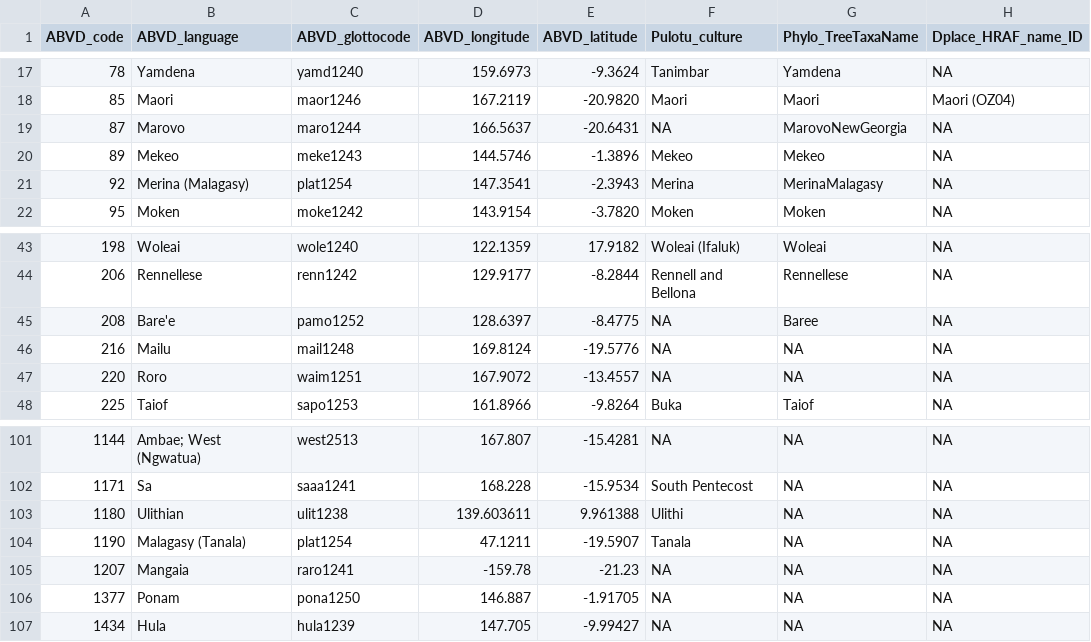
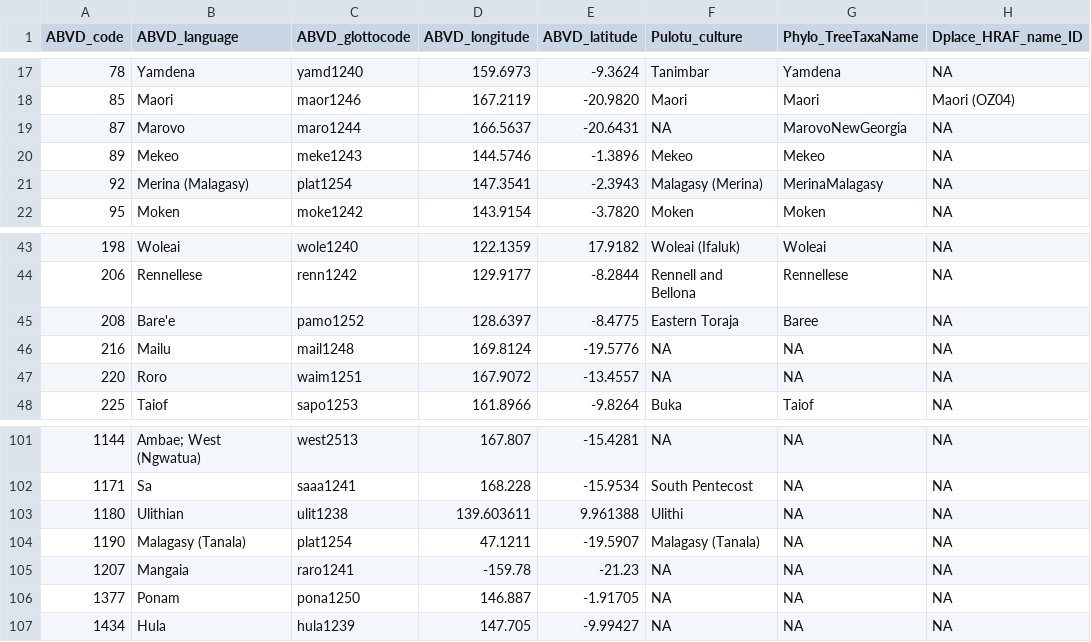
Before and after one commit to ccp-eva/AustroGames, a CSV file: data-raw/Cultures.csv, drawn as a sheet; only a part is shown, gaps mark what is left out; the diff names each change by its address in the sheet, - before the commit and + after, or states it on an @@ line.

Commit message:
linked games data to pulotu 2015 data on figshare, changed Rds accordingly

```diff
--- a/data-raw/Cultures.csv
+++ b/data-raw/Cultures.csv
-F21 (Pulotu_culture): Merina
+F21 (Pulotu_culture): Malagasy (Merina)
-F45 (Pulotu_culture): NA
+F45 (Pulotu_culture): Eastern Toraja
-F104 (Pulotu_culture): Tanala
+F104 (Pulotu_culture): Malagasy (Tanala)
```
Also changed, not shown: data-raw/Games.csv, 7 other files.
